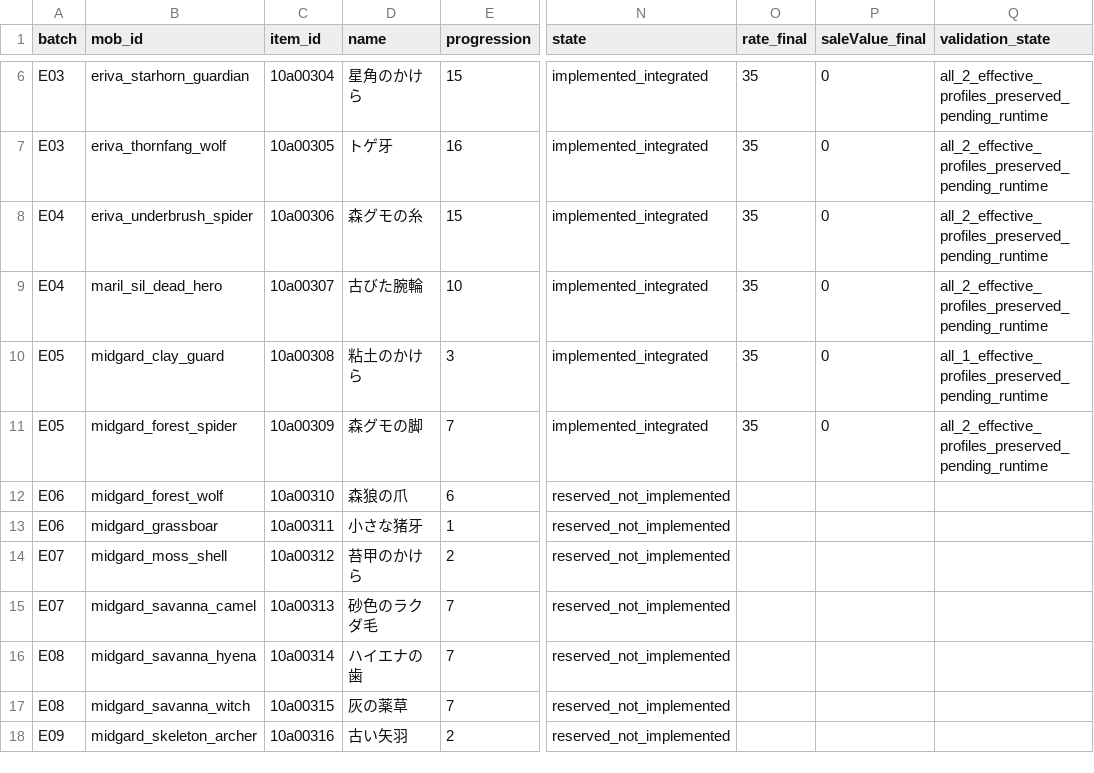
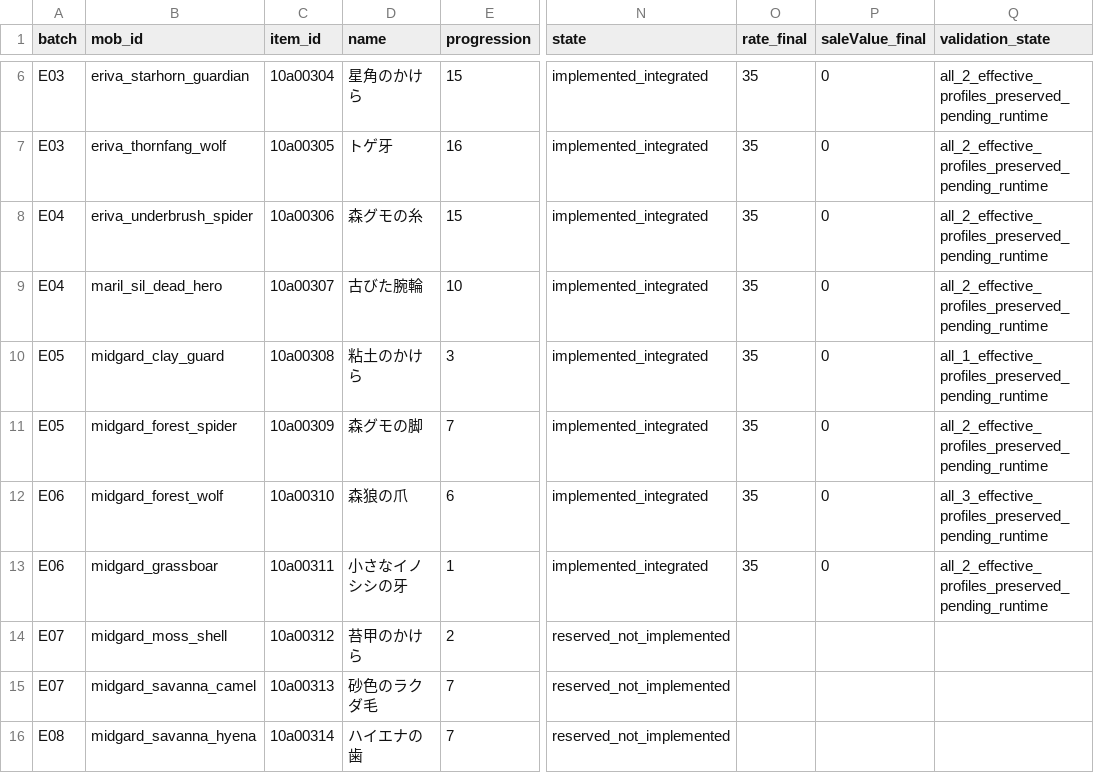
Before and after one commit to maaasu/AstralRecord-Workspace, a CSV file: 00_docs/99_資料/field-mobs-lv50/EXISTING_MATERIAL_ASSIGNMENTS.csv, drawn as a sheet; only a part is shown, gaps mark what is left out; the shorter side is filled out with more unchanged rows; the diff names each change by its address in the sheet, - before the commit and + after, or states it on an @@ line.

```diff
--- a/00_docs/99_資料/field-mobs-lv50/EXISTING_MATERIAL_ASSIGNMENTS.csv
+++ b/00_docs/99_資料/field-mobs-lv50/EXISTING_MATERIAL_ASSIGNMENTS.csv
-N12:N13 (state): reserved_not_implemented
+N12:N13 (state): implemented_integrated
-O12:O13 (rate_final): (empty)
+O12:O13 (rate_final): 35
-P12:P13 (saleValue_final): (empty)
+P12:P13 (saleValue_final): 0
-Q12 (validation_state): (empty)
+Q12 (validation_state): all_3_effective_profiles_preserved_pending_runtime
-D13 (name): 小さな猪牙
+D13 (name): 小さなイノシシの牙
-Q13 (validation_state): (empty)
+Q13 (validation_state): all_2_effective_profiles_preserved_pending_runtime
```
Also changed, not shown: 5 other files.
